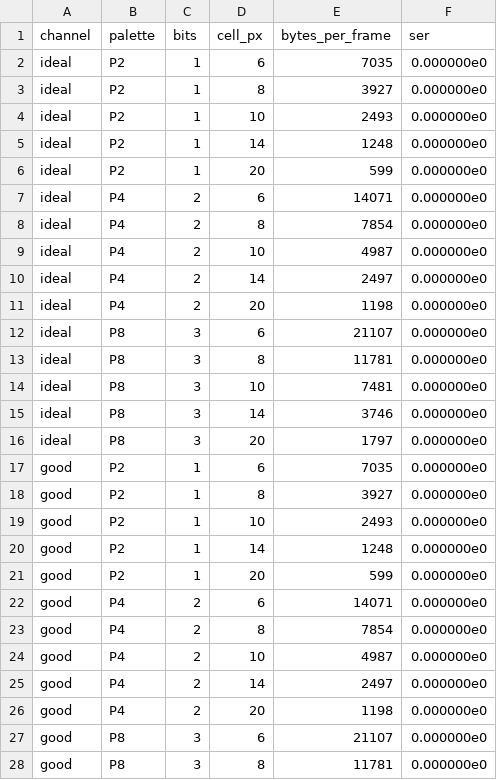
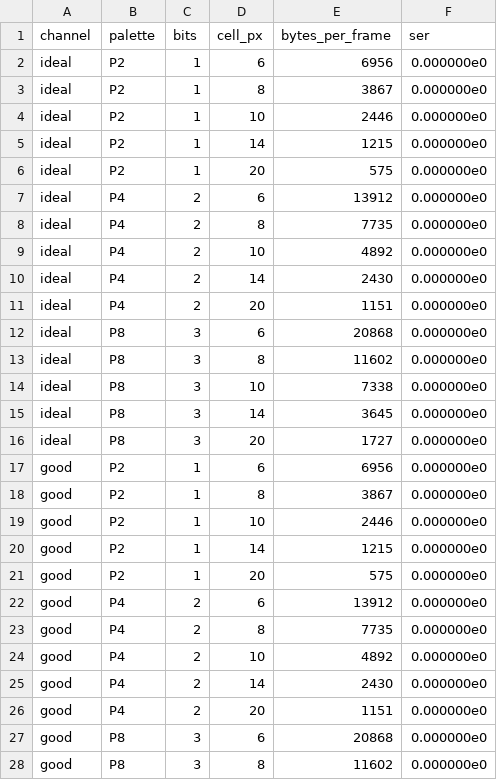
Before and after one commit to muthuishere/lightpipe, a CSV file: artifacts/s1-sweep.csv, drawn as a sheet; only a part is shown; the diff covers the shown part only.

Commit message:
spike(S2,S3,S4,S5): full ladder measured, plus docs/principles and ADR corrections
S2 header+CRC: false-accept 0/101,000 corrupted frames. Band costs 1.5-2.7%.
S3 fountain: overhead is a one-packet tail bound, not 0.2%. 99.69% of 3,600
  decodes finished at exactly K. Endless-stream ceiling 2^24 = 12.9 days at 15fps.
S4 geometry: fiducials + homography survive 35 deg yaw / 40 deg roll / barrel
  k=-0.20. Frontier drops 26-70% once framing is realistic. Potato holds at
  P8@20px = 1,182 B/frame = 17.7 KB/s.
S5 pipeline: 4.6 MB peak RSS on 1 GB. Chunking penalty 2.93% at 256KB but
  10-11% at 64KB (deflate window is 32KB). DecompressionStream compat verified
  bidirectionally. Resume codes 4-9 chars.

Corrections found by the docs review:
- ADR-0003 claimed independent per-channel thresholding; the code has always done
  luma-weighted nearest-neighbour. Amended, with why the code is the better design.
- ADR-0011's L0 rung moves 8px -> 20px; the 1-bit-for-bad-cameras assumption is
  unsupported - colour survives, resolution does not.
- ADR-0002 now records the real fiducial cost: 15-31% of frame area, making
  geometry the most expensive layer in the stack by an order of magnitude.
- P2 promoted to a first-class palette; it was re-declared in two bins.
- S1 table refreshed post-header and marked superseded by S4.

```diff
--- a/artifacts/s1-sweep.csv
+++ b/artifacts/s1-sweep.csv
@@ -1,28 +1,28 @@
 channel,palette,bits,cell_px,bytes_per_frame,ser
-ideal,P2,1,6,7035,0.000000e0
-ideal,P2,1,8,3927,0.000000e0
-ideal,P2,1,10,2493,0.000000e0
-ideal,P2,1,14,1248,0.000000e0
-ideal,P2,1,20,599,0.000000e0
-ideal,P4,2,6,14071,0.000000e0
-ideal,P4,2,8,7854,0.000000e0
-ideal,P4,2,10,4987,0.000000e0
-ideal,P4,2,14,2497,0.000000e0
-ideal,P4,2,20,1198,0.000000e0
-ideal,P8,3,6,21107,0.000000e0
-ideal,P8,3,8,11781,0.000000e0
-ideal,P8,3,10,7481,0.000000e0
-ideal,P8,3,14,3746,0.000000e0
-ideal,P8,3,20,1797,0.000000e0
-good,P2,1,6,7035,0.000000e0
-good,P2,1,8,3927,0.000000e0
-good,P2,1,10,2493,0.000000e0
-good,P2,1,14,1248,0.000000e0
-good,P2,1,20,599,0.000000e0
-good,P4,2,6,14071,0.000000e0
-good,P4,2,8,7854,0.000000e0
-good,P4,2,10,4987,0.000000e0
-good,P4,2,14,2497,0.000000e0
-good,P4,2,20,1198,0.000000e0
-good,P8,3,6,21107,0.000000e0
-good,P8,3,8,11781,0.000000e0
+ideal,P2,1,6,6956,0.000000e0
+ideal,P2,1,8,3867,0.000000e0
+ideal,P2,1,10,2446,0.000000e0
+ideal,P2,1,14,1215,0.000000e0
+ideal,P2,1,20,575,0.000000e0
+ideal,P4,2,6,13912,0.000000e0
+ideal,P4,2,8,7735,0.000000e0
+ideal,P4,2,10,4892,0.000000e0
+ideal,P4,2,14,2430,0.000000e0
+ideal,P4,2,20,1151,0.000000e0
+ideal,P8,3,6,20868,0.000000e0
+ideal,P8,3,8,11602,0.000000e0
+ideal,P8,3,10,7338,0.000000e0
+ideal,P8,3,14,3645,0.000000e0
+ideal,P8,3,20,1727,0.000000e0
+good,P2,1,6,6956,0.000000e0
+good,P2,1,8,3867,0.000000e0
+good,P2,1,10,2446,0.000000e0
+good,P2,1,14,1215,0.000000e0
+good,P2,1,20,575,0.000000e0
+good,P4,2,6,13912,0.000000e0
+good,P4,2,8,7735,0.000000e0
+good,P4,2,10,4892,0.000000e0
+good,P4,2,14,2430,0.000000e0
+good,P4,2,20,1151,0.000000e0
+good,P8,3,6,20868,0.000000e0
+good,P8,3,8,11602,0.000000e0
```
Also changed, not shown: 44 edited cells elsewhere in this file, 42 other files.
